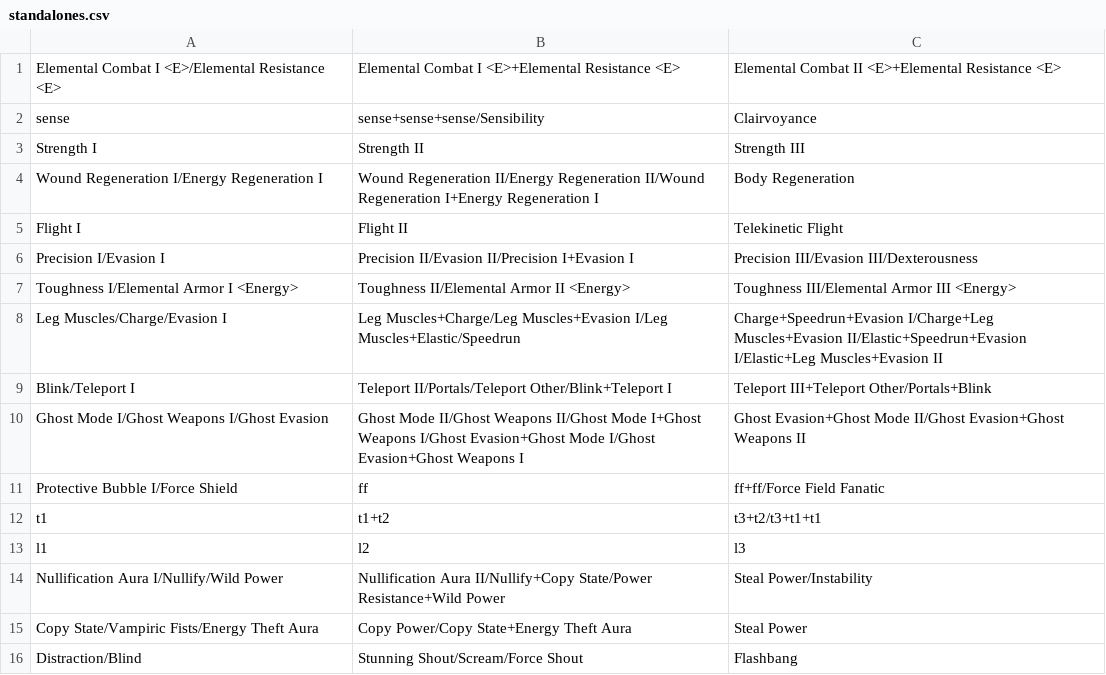
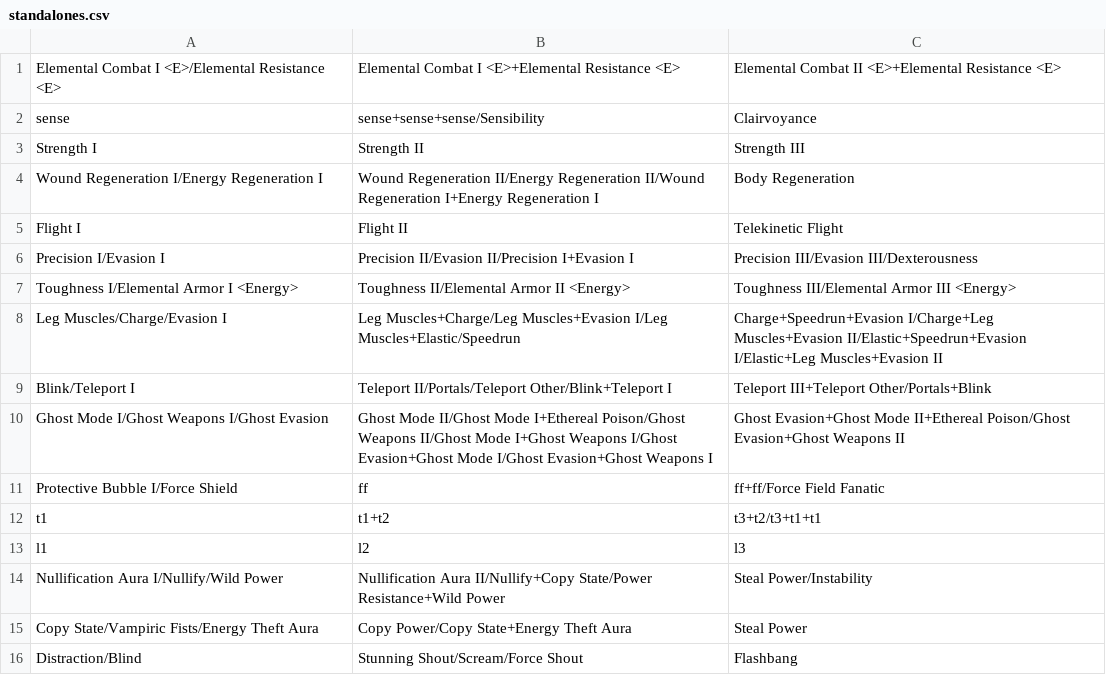
Before and after one commit to shemetz/Worm-Prototype, a CSV file: src/mainClasses/standalones.csv, drawn as a sheet; only a part is shown.

```diff
--- a/src/mainClasses/standalones.csv
+++ b/src/mainClasses/standalones.csv
@@ -9,3 +9,3 @@ Leg Muscles/Charge/Evasion I,Leg Muscles+Charge/Leg Muscles+Evasion I/Leg Muscle
 Blink/Teleport I,Teleport II/Portals/Teleport Other/Blink+Teleport I,Teleport III+Teleport Other/Portals+Blink
-Ghost Mode I/Ghost Weapons I/Ghost Evasion,Ghost Mode II/Ghost Weapons II/Ghost Mode I+Ghost Weapons I/Ghost Evasion+Ghost Mode I/Ghost Evasion+Ghost Weapons I,Ghost Evasion+Ghost Mode II/Ghost Evasion+Ghost Weapons II
+Ghost Mode I/Ghost Weapons I/Ghost Evasion,Ghost Mode II/Ghost Mode I+Ethereal Poison/Ghost Weapons II/Ghost Mode I+Ghost Weapons I/Ghost Evasion+Ghost Mode I/Ghost Evasion+Ghost Weapons I,Ghost Evasion+Ghost Mode II+Ethereal Poison/Ghost Evasion+Ghost Weapons II
 Protective Bubble I/Force Shield,ff,ff+ff/Force Field Fanatic
```
Also changed, not shown: 6 other files.
